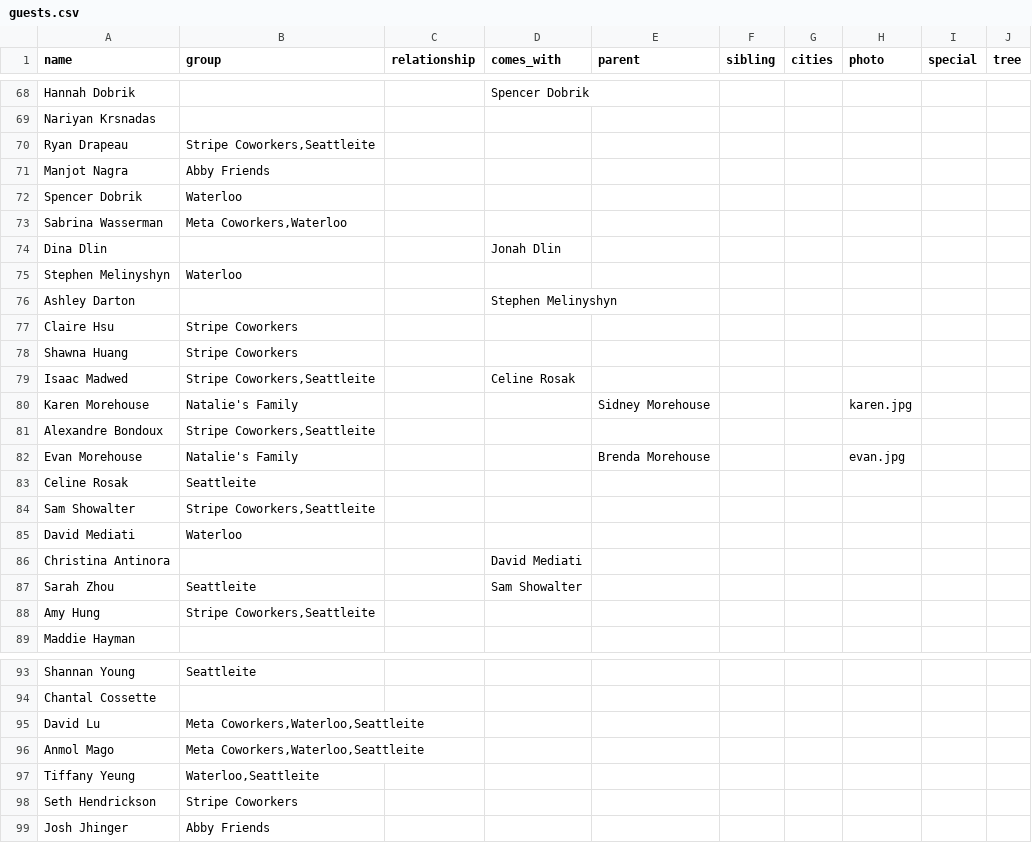
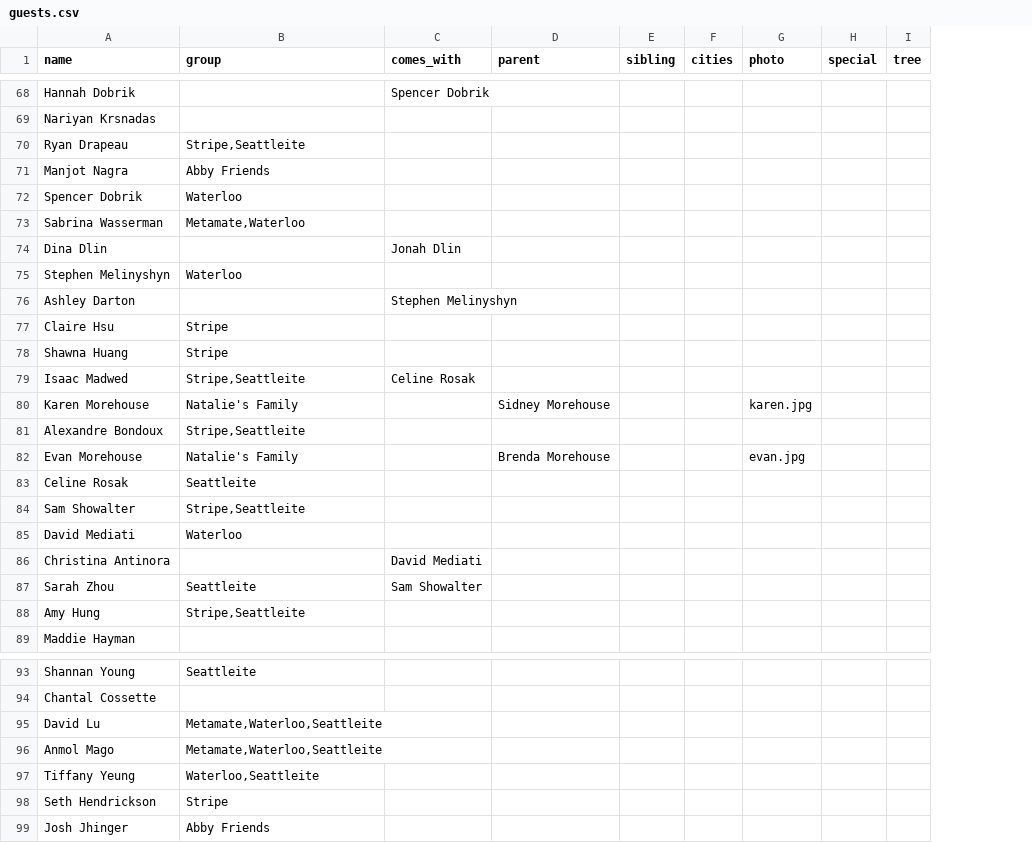
Before and after one commit to arashrai/arashrai.github.io, a CSV file: narsh2026/our-people/guests.csv, drawn as a sheet; only a part is shown, gaps mark what is left out; the diff covers the shown part only; the diff names each change by its address in the sheet, - before the commit and + after, or states it on an @@ line.

Commit message:
Rename guest categories (Metamate, Stripe); update Svetomir & Nicole photos
- guests.csv: "Meta Coworkers" -> "Metamate", "Stripe Coworkers" -> "Stripe";
  also drop the now-removed relationship column. Update GROUP_COLORS keys so the
  renamed groups keep their colors, and regenerate guest-data.js.
- Update Svetomir and Nicole photos.
- Dress Code: reword the Anand Karaj shoes note.

```diff
--- a/narsh2026/our-people/guests.csv
+++ b/narsh2026/our-people/guests.csv
-column C (relationship), empty
-B70 (group): Stripe Coworkers,Seattleite
+B70 (group): Stripe,Seattleite
-B73 (group): Meta Coworkers,Waterloo
+B73 (group): Metamate,Waterloo
-B77:B78 (group): Stripe Coworkers
+B77:B78 (group): Stripe
-B79 (group): Stripe Coworkers,Seattleite
+B79 (group): Stripe,Seattleite
-B81 (group): Stripe Coworkers,Seattleite
+B81 (group): Stripe,Seattleite
-B84 (group): Stripe Coworkers,Seattleite
+B84 (group): Stripe,Seattleite
-B88 (group): Stripe Coworkers,Seattleite
+B88 (group): Stripe,Seattleite
-B95:B96 (group): Meta Coworkers,Waterloo,Seattleite
+B95:B96 (group): Metamate,Waterloo,Seattleite
-B98 (group): Stripe Coworkers
+B98 (group): Stripe
```
Also changed, not shown: 5 edited cells elsewhere in this file, 6 other files.
